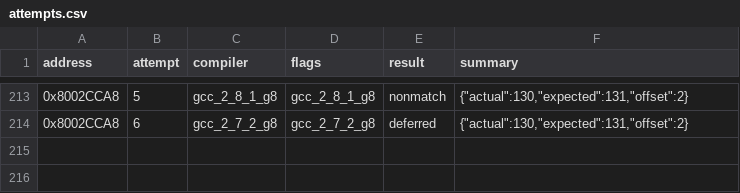
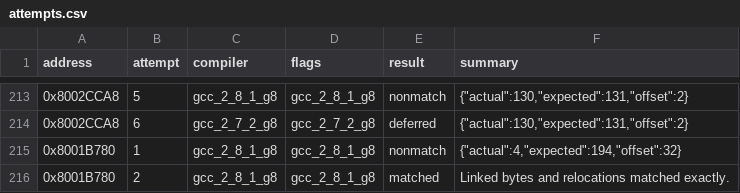
Before and after one commit to MaChInEgUn3/memories-decomp, a CSV file: config/slus_01411/attempts.csv, drawn as a sheet; only a part is shown, gaps mark what is left out.

```diff
--- a/config/slus_01411/attempts.csv
+++ b/config/slus_01411/attempts.csv
@@ -214 +214,3 @@ address,attempt,compiler,flags,result,summary
 0x8002CCA8,6,gcc_2_7_2_g8,gcc_2_7_2_g8,deferred,"{""actual"":130,""expected"":131,""offset"":2}"
+0x8001B780,1,gcc_2_8_1_g8,gcc_2_8_1_g8,nonmatch,"{""actual"":4,""expected"":194,""offset"":32}"
+0x8001B780,2,gcc_2_8_1_g8,gcc_2_8_1_g8,matched,Linked bytes and relocations matched exactly.
```
Also changed, not shown: config/slus_01411/functions.csv, 2 other files.
